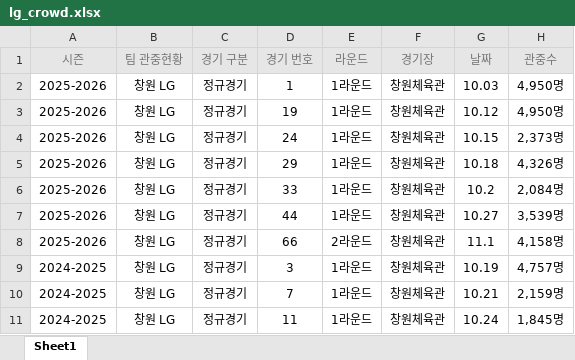
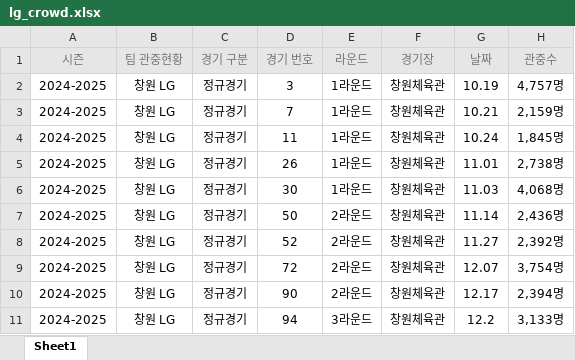
Before and after one commit to soonchul12/lg_sakers, an Excel workbook: lg_crowd.xlsx, sheet Sheet1, drawn as a sheet; only a part is shown; the shorter side is filled out with more unchanged rows; values as stored, in another font and other column widths than the file's, no borders; removed rows and columns are numbered as before the commit, all else as after; the diff covers the shown part only; the diff names each change by its address in the sheet, - before the commit and + after, or states it on an @@ line.

```diff
--- a/lg_crowd.xlsx (sheet Sheet1)
+++ b/lg_crowd.xlsx (sheet Sheet1)
-row 2: 2025-2026 | 창원 LG | 정규경기 | 1 | 1라운드 | 창원체육관 | 10.03 | 4,950명
-row 3: 2025-2026 | 창원 LG | 정규경기 | 19 | 1라운드 | 창원체육관 | 10.12 | 4,950명
-row 4: 2025-2026 | 창원 LG | 정규경기 | 24 | 1라운드 | 창원체육관 | 10.15 | 2,373명
-row 5: 2025-2026 | 창원 LG | 정규경기 | 29 | 1라운드 | 창원체육관 | 10.18 | 4,326명
-row 6: 2025-2026 | 창원 LG | 정규경기 | 33 | 1라운드 | 창원체육관 | 10.2 | 2,084명
-row 7: 2025-2026 | 창원 LG | 정규경기 | 44 | 1라운드 | 창원체육관 | 10.27 | 3,539명
-row 8: 2025-2026 | 창원 LG | 정규경기 | 66 | 2라운드 | 창원체육관 | 11.1 | 4,158명
```
Also changed, not shown: 27 added rows elsewhere in this sheet, 4 other files.
